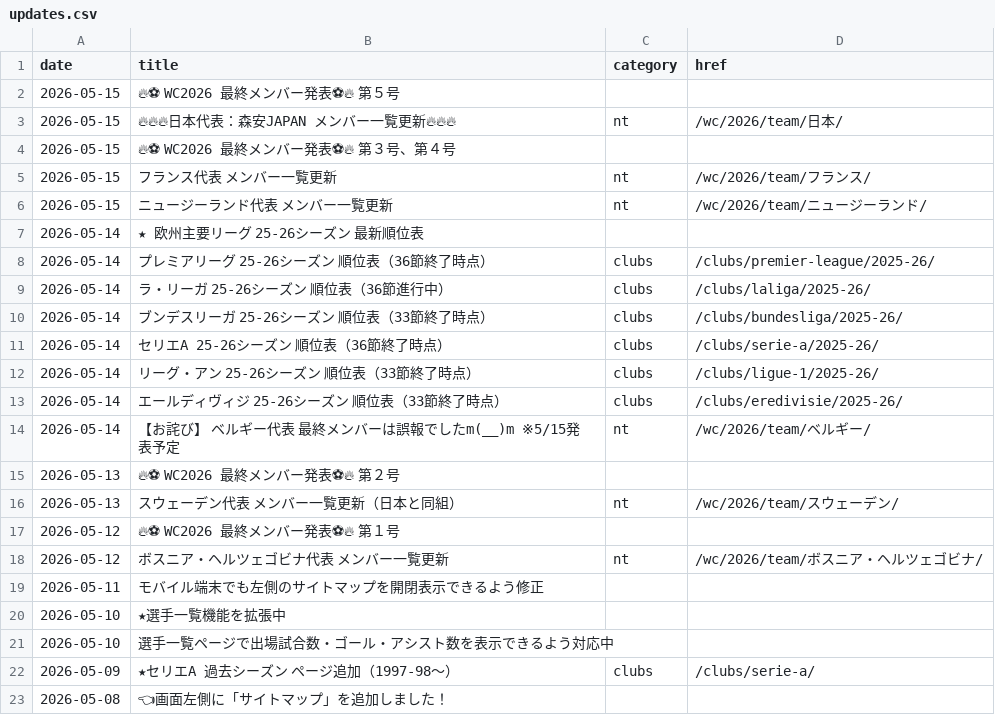
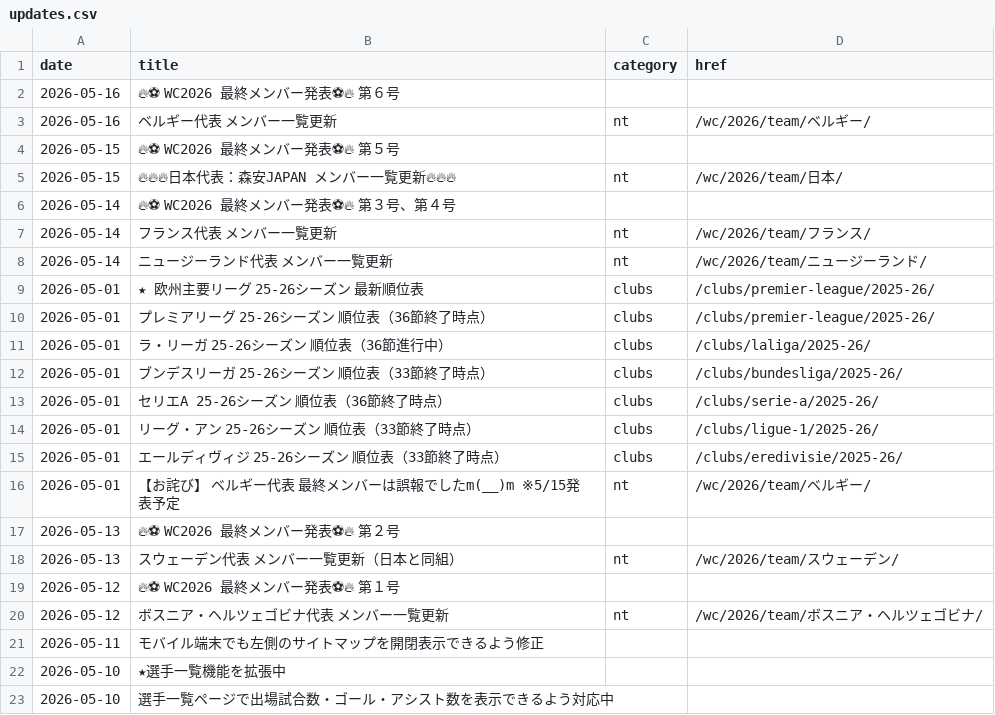
Before and after one commit to football-archive/start, a CSV file: src/data/updates.csv, drawn as a sheet; only a part is shown; the shorter side is filled out with more unchanged rows.

```diff
--- a/src/data/updates.csv
+++ b/src/data/updates.csv
@@ -1,15 +1,17 @@
 date,title,category,href
+2026-05-16,🔥⚽ WC2026 最終メンバー発表⚽🔥　第６号,,
+2026-05-16,ベルギー代表 メンバー一覧更新,nt,/wc/2026/team/ベルギー/
 2026-05-15,🔥⚽ WC2026 最終メンバー発表⚽🔥　第５号,,
 2026-05-15,🔥🔥🔥日本代表：森安JAPAN メンバー一覧更新🔥🔥🔥,nt,/wc/2026/team/日本/
-2026-05-15,🔥⚽ WC2026 最終メンバー発表⚽🔥　第３号、第４号,,
-2026-05-15,フランス代表 メンバー一覧更新,nt,/wc/2026/team/フランス/
-2026-05-15,ニュージーランド代表 メンバー一覧更新,nt,/wc/2026/team/ニュージーランド/
-2026-05-14,★　欧州主要リーグ 　25-26シーズン　最新順位表,,
-2026-05-14,プレミアリーグ 　25-26シーズン 順位表（36節終了時点）,clubs,/clubs/premier-league/2025-26/
-2026-05-14,ラ・リーガ　25-26シーズン 順位表（36節進行中）,clubs,/clubs/laliga/2025-26/
-2026-05-14,ブンデスリーガ　25-26シーズン 順位表（33節終了時点）,clubs,/clubs/bundesliga/2025-26/
-2026-05-14,セリエA　25-26シーズン 順位表（36節終了時点）,clubs,/clubs/serie-a/2025-26/
-2026-05-14,リーグ・アン　25-26シーズン 順位表（33節終了時点）,clubs,/clubs/ligue-1/2025-26/
-2026-05-14,エールディヴィジ　25-26シーズン 順位表（33節終了時点）,clubs,/clubs/eredivisie/2025-26/
-2026-05-14,【お詫び】 ベルギー代表　最終メンバーは誤報でしたm(__)m 　※5/15発表予定,nt,/wc/2026/team/ベルギー/
+2026-05-14,🔥⚽ WC2026 最終メンバー発表⚽🔥　第３号、第４号,,
+2026-05-14,フランス代表 メンバー一覧更新,nt,/wc/2026/team/フランス/
+2026-05-14,ニュージーランド代表 メンバー一覧更新,nt,/wc/2026/team/ニュージーランド/
+2026-05-01,★　欧州主要リーグ 　25-26シーズン　最新順位表,clubs,/clubs/premier-league/2025-26/
+2026-05-01,プレミアリーグ 　25-26シーズン 順位表（36節終了時点）,clubs,/clubs/premier-league/2025-26/
+2026-05-01,ラ・リーガ　25-26シーズン 順位表（36節進行中）,clubs,/clubs/laliga/2025-26/
+2026-05-01,ブンデスリーガ　25-26シーズン 順位表（33節終了時点）,clubs,/clubs/bundesliga/2025-26/
+2026-05-01,セリエA　25-26シーズン 順位表（36節終了時点）,clubs,/clubs/serie-a/2025-26/
+2026-05-01,リーグ・アン　25-26シーズン 順位表（33節終了時点）,clubs,/clubs/ligue-1/2025-26/
+2026-05-01,エールディヴィジ　25-26シーズン 順位表（33節終了時点）,clubs,/clubs/eredivisie/2025-26/
+2026-05-01,【お詫び】 ベルギー代表　最終メンバーは誤報でしたm(__)m 　※5/15発表予定,nt,/wc/2026/team/ベルギー/
 2026-05-13,🔥⚽ WC2026 最終メンバー発表⚽🔥　第２号,,
```
Also changed, not shown: 4 other files.
